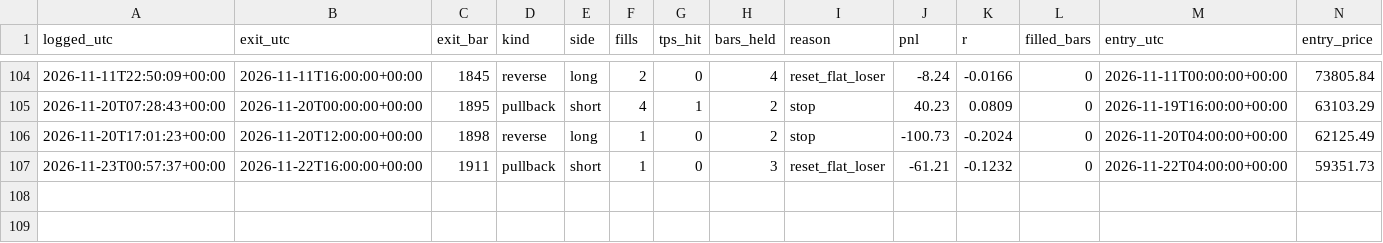
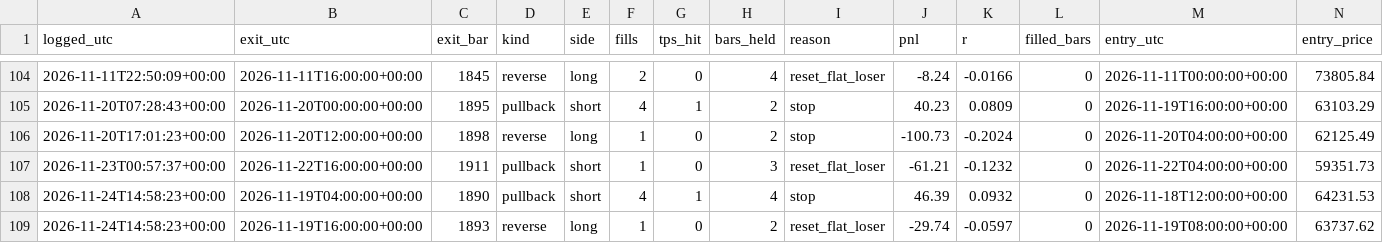
Before and after one commit to kunjancollective/troid, a CSV file: backtest/journal.csv, drawn as a sheet; only a part is shown, gaps mark what is left out; rows hold the shown columns only; the diff names each change by its address in the sheet, - before the commit and + after, or states it on an @@ line.

```diff
--- a/backtest/journal.csv
+++ b/backtest/journal.csv
+row 108: 2026-11-24T14:58:23+00:00 | 2026-11-19T04:00:00+00:00 | 1890 | pullback | short | 4 | 1 | 4 | stop | 46.39 | 0.0932 | 0 | 2026-11-18T12:00:00+00:00 | 64231.53
+row 109: 2026-11-24T14:58:23+00:00 | 2026-11-19T16:00:00+00:00 | 1893 | reverse | long | 1 | 0 | 2 | reset_flat_loser | -29.74 | -0.0597 | 0 | 2026-11-19T08:00:00+00:00 | 63737.62
```
Also changed, not shown: backtest/data/live_4h.csv, backtest/runs.csv, 5 other files.
